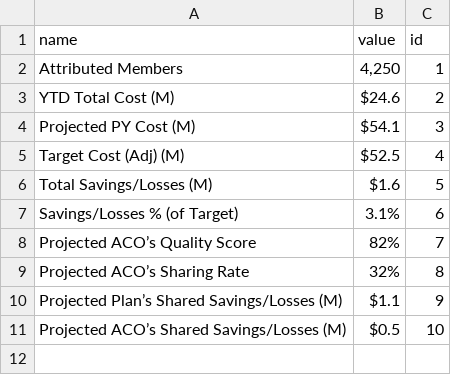
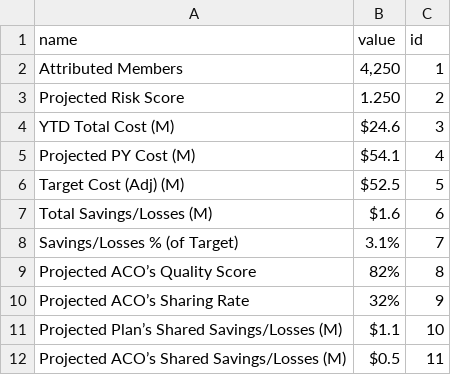
Before and after one commit to OHL-tmp/VBP-report-payer-demo, a CSV file: data/df_result_details.csv, drawn as a sheet.

```diff
--- a/data/df_result_details.csv
+++ b/data/df_result_details.csv
@@ -2,10 +2,11 @@
 Attributed Members,"4,250",1
-YTD Total Cost (M),$24.6 ,2
-Projected PY Cost (M),$54.1 ,3
-Target Cost (Adj) (M),$52.5 ,4
-Total Savings/Losses (M),$1.6 ,5
-Savings/Losses % (of Target) ,3.1%,6
-Projected ACO’s Quality Score,82%,7
-Projected ACO’s Sharing Rate,32%,8
-Projected Plan’s Shared Savings/Losses (M),$1.1 ,9
-Projected ACO’s Shared Savings/Losses (M),$0.5 ,10
+Projected Risk Score,1.250,2
+YTD Total Cost (M),$24.6 ,3
+Projected PY Cost (M),$54.1 ,4
+Target Cost (Adj) (M),$52.5 ,5
+Total Savings/Losses (M),$1.6 ,6
+Savings/Losses % (of Target) ,3.1%,7
+Projected ACO’s Quality Score,82%,8
+Projected ACO’s Sharing Rate,32%,9
+Projected Plan’s Shared Savings/Losses (M),$1.1 ,10
+Projected ACO’s Shared Savings/Losses (M),$0.5 ,11
```
Also changed, not shown: data/df_result_details_bundle.csv, data/df_result_details_pmpm.csv, 1 other file.
